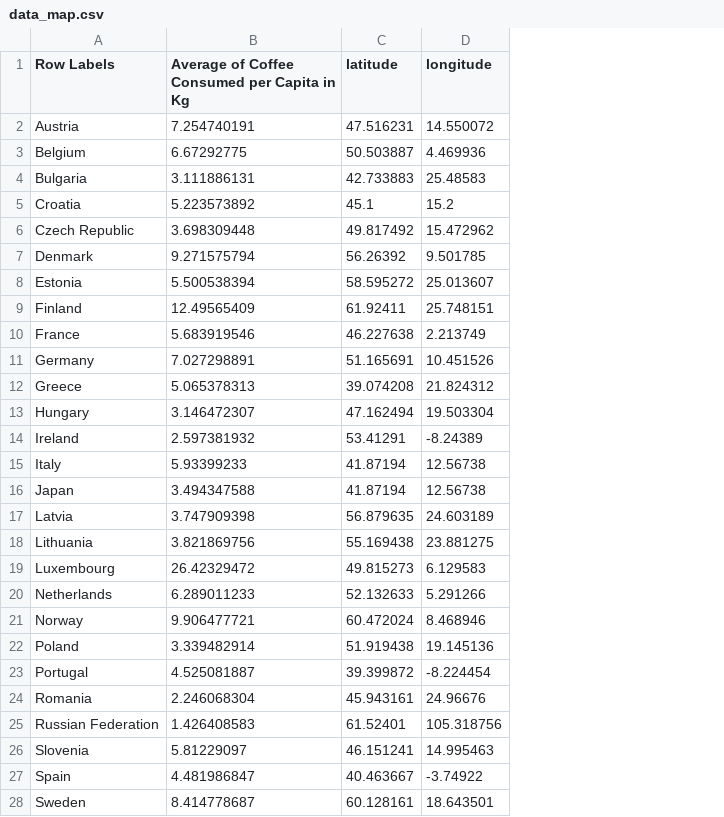
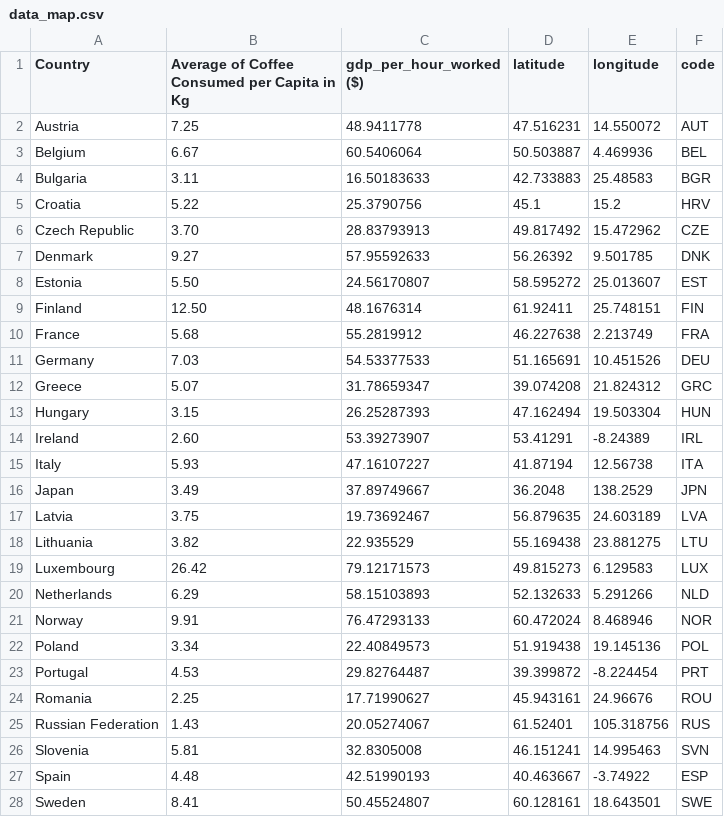
Before and after one commit to andrewboring/Confabulators_Project_1, a CSV file: data/data_map.csv, drawn as a sheet; only a part is shown; addresses are those after the commit; the diff covers the shown part only; the diff names each change by its address in the sheet, - before the commit and + after, or states it on an @@ line.

Commit message:
FIle with lon and lat for plotly maps

```diff
--- a/data/data_map.csv
+++ b/data/data_map.csv
+column C (gdp_per_hour_worked ($)), rows 2-28: 48.9411778 | 60.5406064 | 16.50183633 | 25.3790756 | 28.83793913 | 57.95592633 | 24.56170807 | 48.1676314 | 55.2819912 | 54.53377533 | 31.78659347 | 26.25287393 | 53.39273907 | 47.16107227 | 37.89749667 | 19.73692467 | 22.935529 | 79.12171573 | 58.15103893 | 76.47293133 | 22.40849573 | 29.82764487 | 17.71990627 | 20.05274067 | 32.8305008 | 42.51990193 | 50.45524807
+column F (code), rows 2-28: AUT | BEL | BGR | HRV | CZE | DNK | EST | FIN | FRA | DEU | GRC | HUN | IRL | ITA | JPN | LVA | LTU | LUX | NLD | NOR | POL | PRT | ROU | RUS | SVN | ESP | SWE
-A1: Row Labels
+A1: Country
-B2: 7.254740191
+B2: 7.25
-B3: 6.67292775
+B3: 6.67
-B4: 3.111886131
+B4: 3.11
-B5: 5.223573892
+B5: 5.22
-B6: 3.698309448
+B6: 3.70
-B7: 9.271575794
+B7: 9.27
-B8: 5.500538394
+B8: 5.50
-B9: 12.49565409
+B9: 12.50
-B10: 5.683919546
+B10: 5.68
-B11: 7.027298891
+B11: 7.03
-B12: 5.065378313
+B12: 5.07
-B13: 3.146472307
+B13: 3.15
-B14: 2.597381932
+B14: 2.60
-B15: 5.93399233
+B15: 5.93
-B16: 3.494347588
+B16: 3.49
-D16 (latitude): 41.87194
+D16 (latitude): 36.2048
-E16 (longitude): 12.56738
+E16 (longitude): 138.2529
-B17: 3.747909398
+B17: 3.75
-B18: 3.821869756
+B18: 3.82
-B19: 26.42329472
+B19: 26.42
-B20: 6.289011233
+B20: 6.29
-B21: 9.906477721
+B21: 9.91
-B22: 3.339482914
+B22: 3.34
-B23: 4.525081887
+B23: 4.53
-B24: 2.246068304
+B24: 2.25
-B25: 1.426408583
+B25: 1.43
-B26: 5.81229097
+B26: 5.81
-B27: 4.481986847
+B27: 4.48
-B28: 8.414778687
+B28: 8.41
```
Also changed, not shown: 3 edited cells elsewhere in this file.
